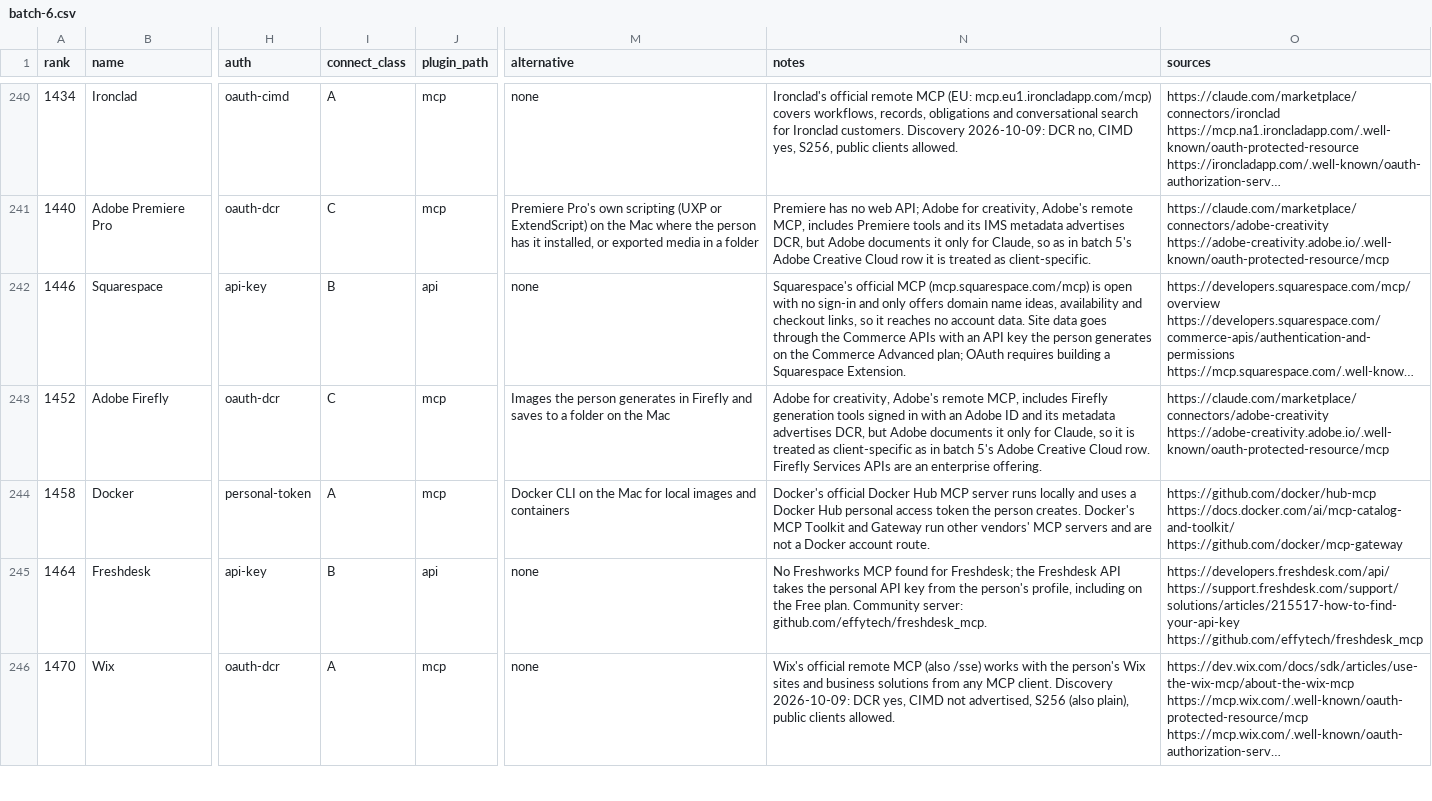
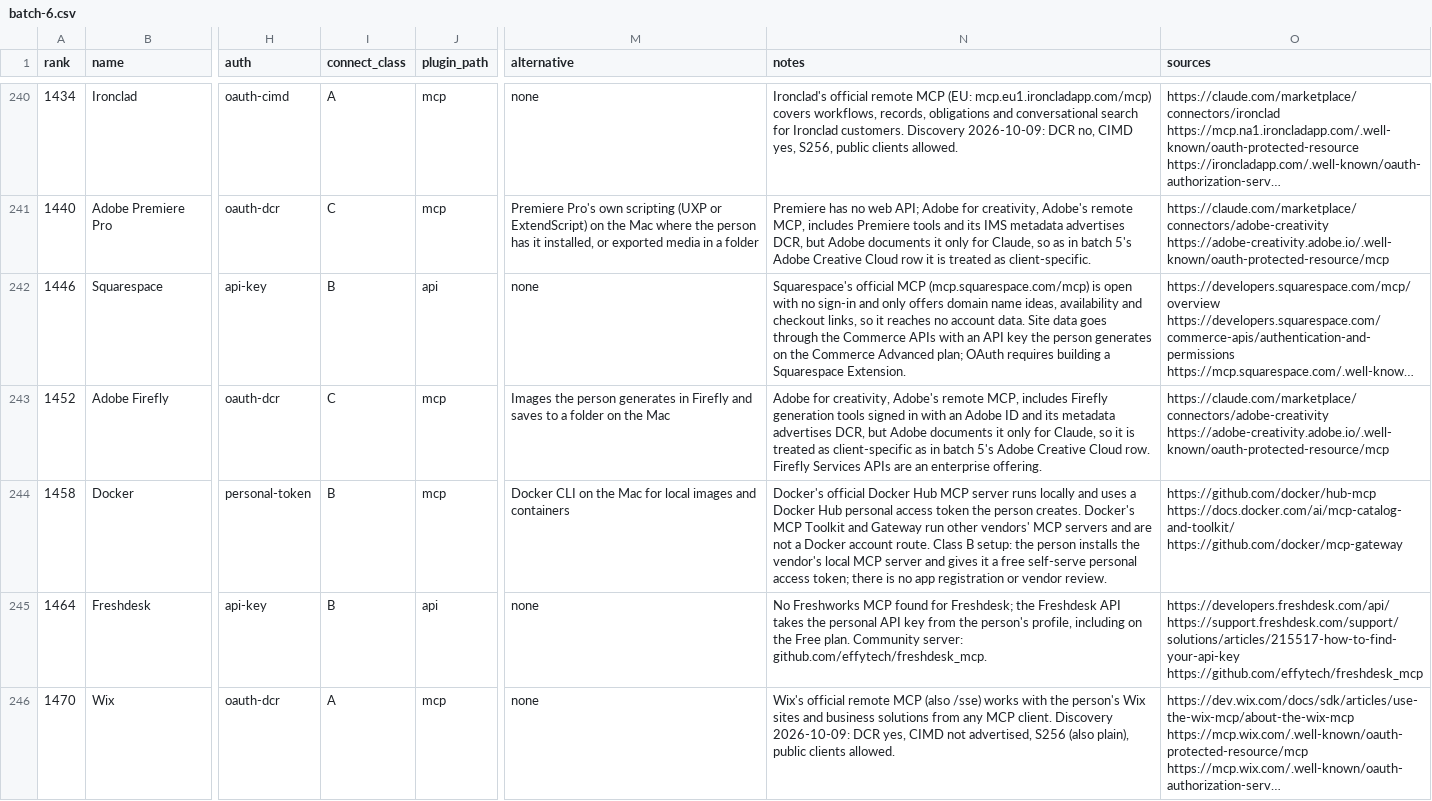
Before and after one commit to manikanta-kops/kipster, a CSV file: docs/research/plugins/batches/batch-6.csv, drawn as a sheet; only a part is shown, gaps mark what is left out; long unchanged cells end in …; the diff covers the shown part only; the diff names each change by its address in the sheet, - before the commit and + after, or states it on an @@ line.

```diff
--- a/docs/research/plugins/batches/batch-6.csv
+++ b/docs/research/plugins/batches/batch-6.csv
-I244 (connect_class): A
+I244 (connect_class): B
-N244 (notes): …account route.
+N244 (notes): …account route. Class B setup: the person installs the vendor's local MCP server and gives it a free self-serve personal access token; there is no app registration or vendor review.
```
Also changed, not shown: 67 edited cells elsewhere in this file, docs/research/plugins/batches/batch-3.csv, docs/research/plugins/batches/batch-4.csv, 6 other files.
